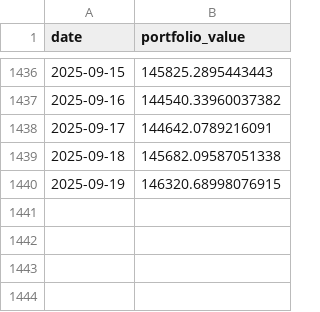
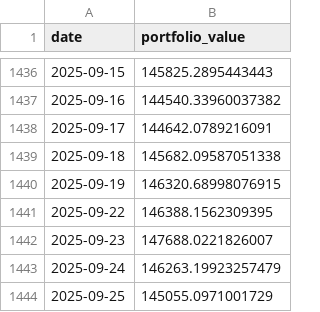
Before and after one commit to plipplupp/quant-trading, a CSV file: results/benchmark_omx_daily.csv, drawn as a sheet; only a part is shown, gaps mark what is left out; the diff names each change by its address in the sheet, - before the commit and + after, or states it on an @@ line.

```diff
--- a/results/benchmark_omx_daily.csv
+++ b/results/benchmark_omx_daily.csv
+row 1441: 2025-09-22 | 146388.1562309395
+row 1442: 2025-09-23 | 147688.0221826007
+row 1443: 2025-09-24 | 146263.19923257479
+row 1444: 2025-09-25 | 145055.0971001729
```
Also changed, not shown: results/benchmark_equal_weight_daily.csv, results/binary_daily.csv, 17 other files.
